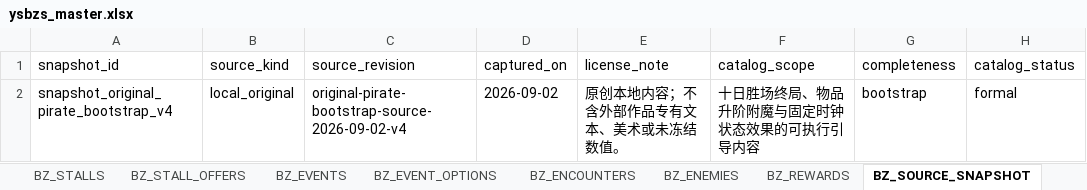
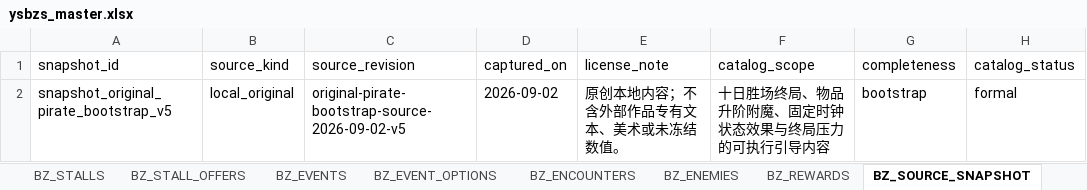
Before and after one commit to jyf0330/ysbzs, an Excel workbook: xlsx/ysbzs_master.xlsx, sheet BZ_SOURCE_SNAPSHOT, drawn as a sheet; values as stored, in another font and other column widths than the file's, no borders; the diff names each change by its address in the sheet, - before the commit and + after, or states it on an @@ line.

Commit message:
feat(original-pirate): 增加正式终局压力配置

```diff
--- a/xlsx/ysbzs_master.xlsx (sheet BZ_SOURCE_SNAPSHOT)
+++ b/xlsx/ysbzs_master.xlsx (sheet BZ_SOURCE_SNAPSHOT)
-A2 (snapshot_id): snapshot_original_pirate_bootstrap_v4
+A2 (snapshot_id): snapshot_original_pirate_bootstrap_v5
-C2 (source_revision): original-pirate-bootstrap-source-2026-09-02-v4
+C2 (source_revision): original-pirate-bootstrap-source-2026-09-02-v5
-F2 (catalog_scope): 十日胜场终局、物品升阶附魔与固定时钟状态效果的可执行引导内容
+F2 (catalog_scope): 十日胜场终局、物品升阶附魔、固定时钟状态效果与终局压力的可执行引导内容
```
Also changed, not shown: sheet BZ_GAMEPLAY, 6 other files.
